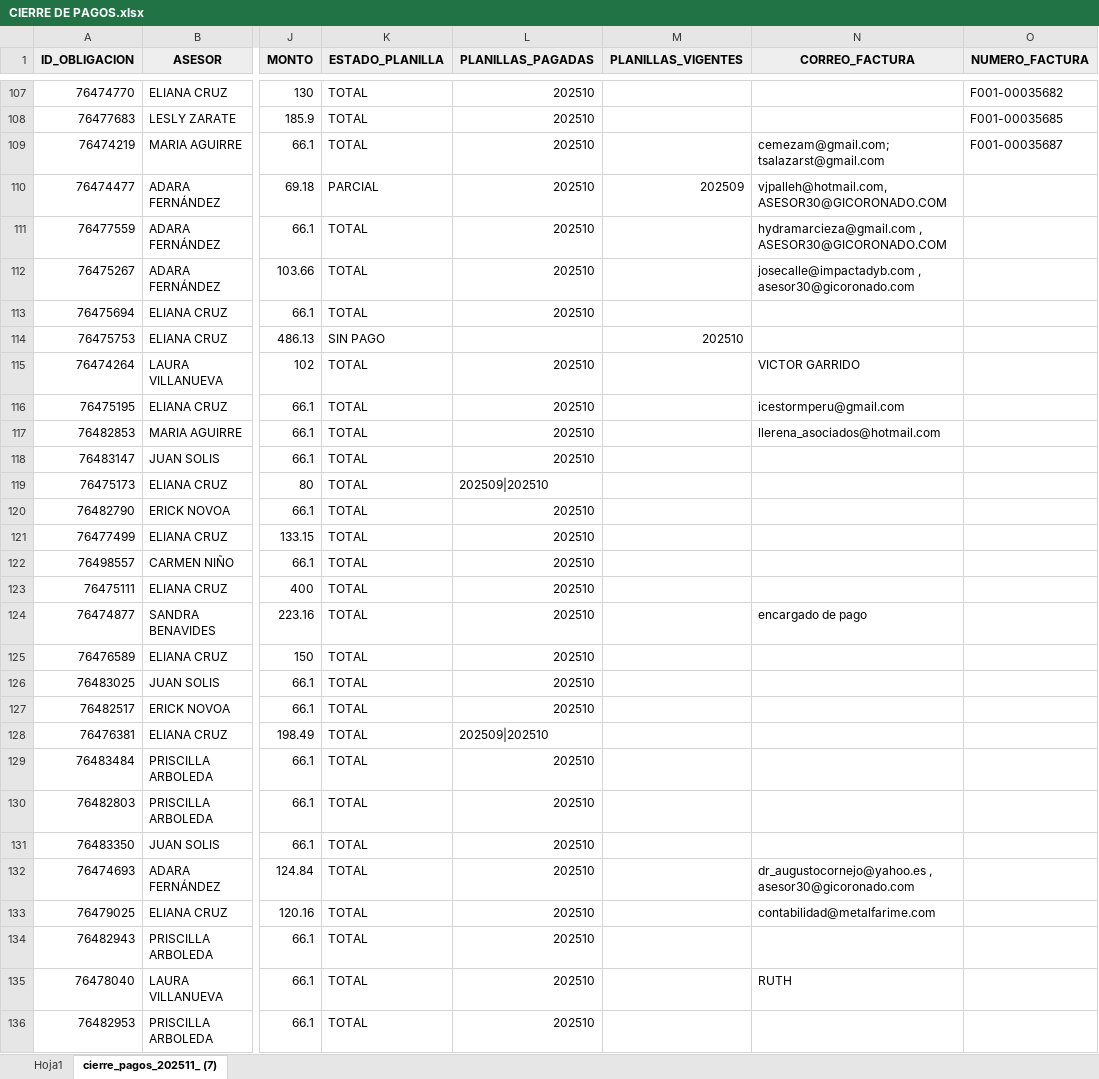
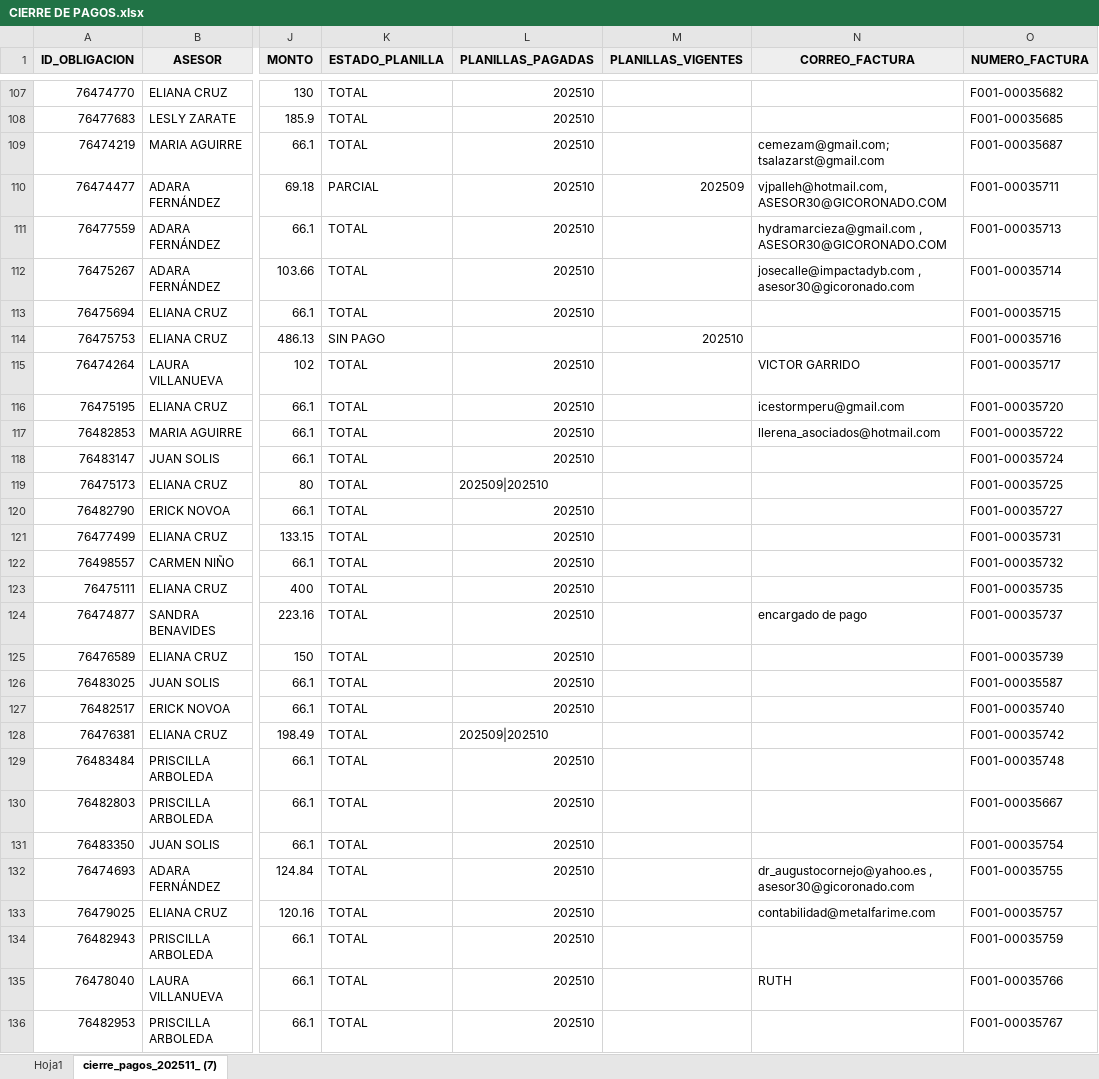
Before and after one commit to isaac24012000-oss/AFP-ANALISIS-2025, an Excel workbook: CIERRE DE PAGOS.xlsx, sheet cierre_pagos_202511_ (7), drawn as a sheet; only a part is shown, gaps mark what is left out; values as stored, in another font and other column widths than the file's, no borders; the diff covers the shown part only; the diff names each change by its address in the sheet, - before the commit and + after, or states it on an @@ line.

```diff
--- a/CIERRE DE PAGOS.xlsx (sheet cierre_pagos_202511_ (7))
+++ b/CIERRE DE PAGOS.xlsx (sheet cierre_pagos_202511_ (7))
-O110 (NUMERO_FACTURA): (empty)
+O110 (NUMERO_FACTURA): F001-00035711
-O111 (NUMERO_FACTURA): (empty)
+O111 (NUMERO_FACTURA): F001-00035713
-O112 (NUMERO_FACTURA): (empty)
+O112 (NUMERO_FACTURA): F001-00035714
-O113 (NUMERO_FACTURA): (empty)
+O113 (NUMERO_FACTURA): F001-00035715
-O114 (NUMERO_FACTURA): (empty)
+O114 (NUMERO_FACTURA): F001-00035716
-O115 (NUMERO_FACTURA): (empty)
+O115 (NUMERO_FACTURA): F001-00035717
-O116 (NUMERO_FACTURA): (empty)
+O116 (NUMERO_FACTURA): F001-00035720
-O117 (NUMERO_FACTURA): (empty)
+O117 (NUMERO_FACTURA): F001-00035722
-O118 (NUMERO_FACTURA): (empty)
+O118 (NUMERO_FACTURA): F001-00035724
-O119 (NUMERO_FACTURA): (empty)
+O119 (NUMERO_FACTURA): F001-00035725
-O120 (NUMERO_FACTURA): (empty)
+O120 (NUMERO_FACTURA): F001-00035727
-O121 (NUMERO_FACTURA): (empty)
+O121 (NUMERO_FACTURA): F001-00035731
-O122 (NUMERO_FACTURA): (empty)
+O122 (NUMERO_FACTURA): F001-00035732
-O123 (NUMERO_FACTURA): (empty)
+O123 (NUMERO_FACTURA): F001-00035735
-O124 (NUMERO_FACTURA): (empty)
+O124 (NUMERO_FACTURA): F001-00035737
-O125 (NUMERO_FACTURA): (empty)
+O125 (NUMERO_FACTURA): F001-00035739
-O126 (NUMERO_FACTURA): (empty)
+O126 (NUMERO_FACTURA): F001-00035587
-O127 (NUMERO_FACTURA): (empty)
+O127 (NUMERO_FACTURA): F001-00035740
-O128 (NUMERO_FACTURA): (empty)
+O128 (NUMERO_FACTURA): F001-00035742
-O129 (NUMERO_FACTURA): (empty)
+O129 (NUMERO_FACTURA): F001-00035748
-O130 (NUMERO_FACTURA): (empty)
+O130 (NUMERO_FACTURA): F001-00035667
-O131 (NUMERO_FACTURA): (empty)
+O131 (NUMERO_FACTURA): F001-00035754
-O132 (NUMERO_FACTURA): (empty)
+O132 (NUMERO_FACTURA): F001-00035755
-O133 (NUMERO_FACTURA): (empty)
+O133 (NUMERO_FACTURA): F001-00035757
-O134 (NUMERO_FACTURA): (empty)
+O134 (NUMERO_FACTURA): F001-00035759
-O135 (NUMERO_FACTURA): (empty)
+O135 (NUMERO_FACTURA): F001-00035766
-O136 (NUMERO_FACTURA): (empty)
+O136 (NUMERO_FACTURA): F001-00035767
```
Also changed, not shown: 9 added rows and 23 edited cells elsewhere in this sheet, GESTIONES.xlsx, 1 other file.
